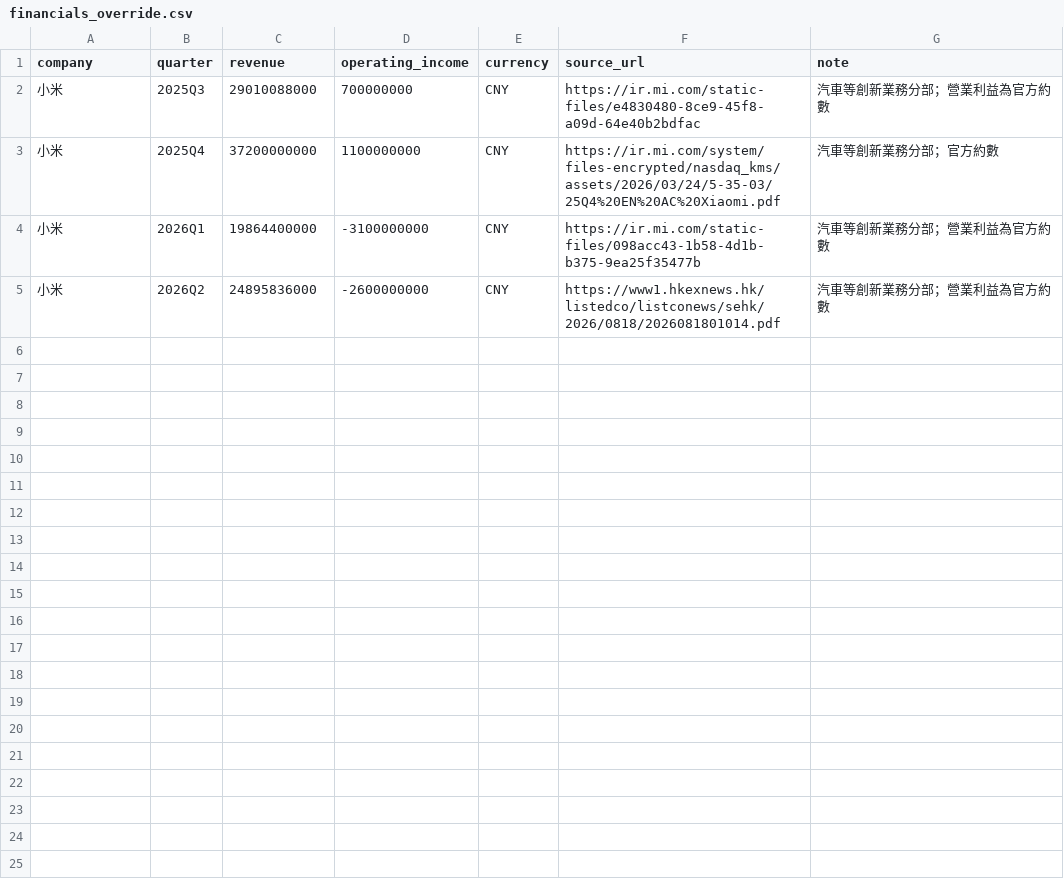
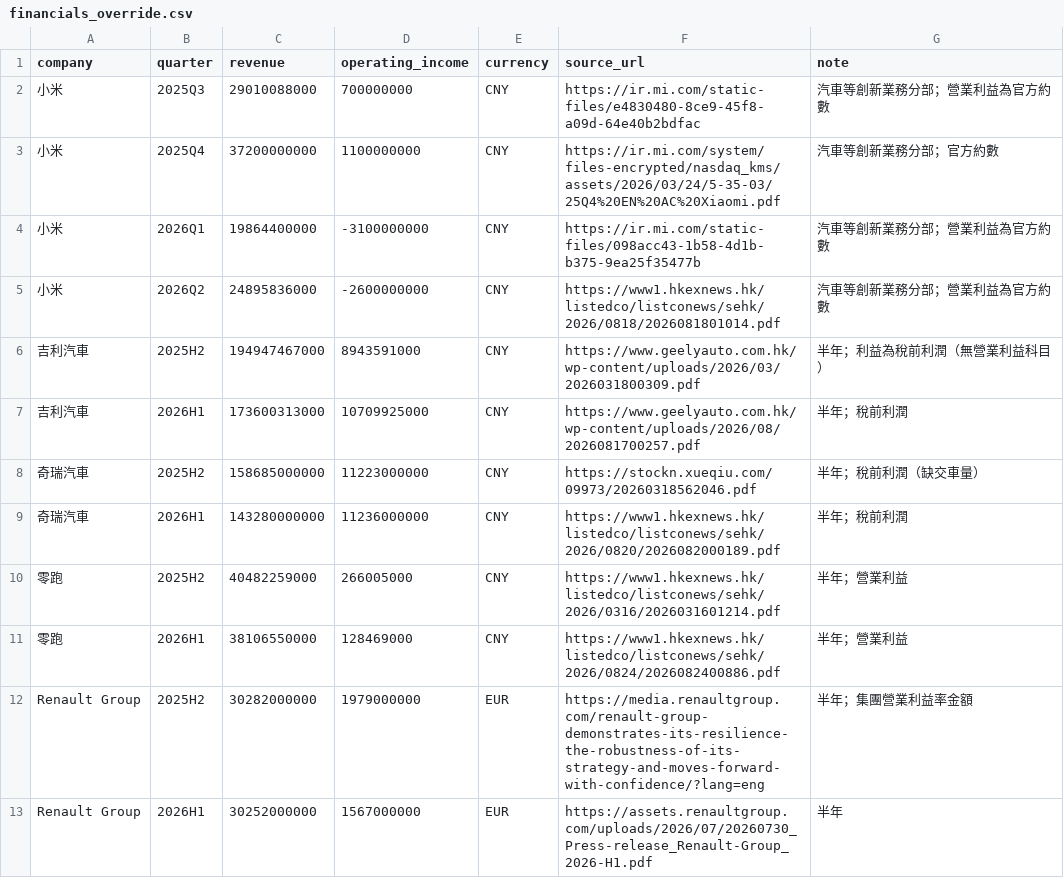
Before and after one commit to marzlo/Car-Radar, a CSV file: data/manual/financials_override.csv, drawn as a sheet.

```diff
--- a/data/manual/financials_override.csv
+++ b/data/manual/financials_override.csv
@@ -5 +5,9 @@ company,quarter,revenue,operating_income,currency,source_url,note
 小米,2026Q2,24895836000,-2600000000,CNY,https://www1.hkexnews.hk/listedco/listconews/sehk/2026/0818/2026081801014.pdf,汽車等創新業務分部；營業利益為官方約數
+吉利汽車,2025H2,194947467000,8943591000,CNY,https://www.geelyauto.com.hk/wp-content/uploads/2026/03/2026031800309.pdf,半年；利益為稅前利潤（無營業利益科目）
+吉利汽車,2026H1,173600313000,10709925000,CNY,https://www.geelyauto.com.hk/wp-content/uploads/2026/08/2026081700257.pdf,半年；稅前利潤
+奇瑞汽車,2025H2,158685000000,11223000000,CNY,https://stockn.xueqiu.com/09973/20260318562046.pdf,半年；稅前利潤（缺交車量）
+奇瑞汽車,2026H1,143280000000,11236000000,CNY,https://www1.hkexnews.hk/listedco/listconews/sehk/2026/0820/2026082000189.pdf,半年；稅前利潤
+零跑,2025H2,40482259000,266005000,CNY,https://www1.hkexnews.hk/listedco/listconews/sehk/2026/0316/2026031601214.pdf,半年；營業利益
+零跑,2026H1,38106550000,128469000,CNY,https://www1.hkexnews.hk/listedco/listconews/sehk/2026/0824/2026082400886.pdf,半年；營業利益
+Renault Group,2025H2,30282000000,1979000000,EUR,https://media.renaultgroup.com/renault-group-demonstrates-its-resilience-the-robustness-of-its-strategy-and-moves-forward-with-confidence/?lang=eng,半年；集團營業利益率金額
+Renault Group,2026H1,30252000000,1567000000,EUR,https://assets.renaultgroup.com/uploads/2026/07/20260730_Press-release_Renault-Group_2026-H1.pdf,半年
```
Also changed, not shown: 4 other files.
